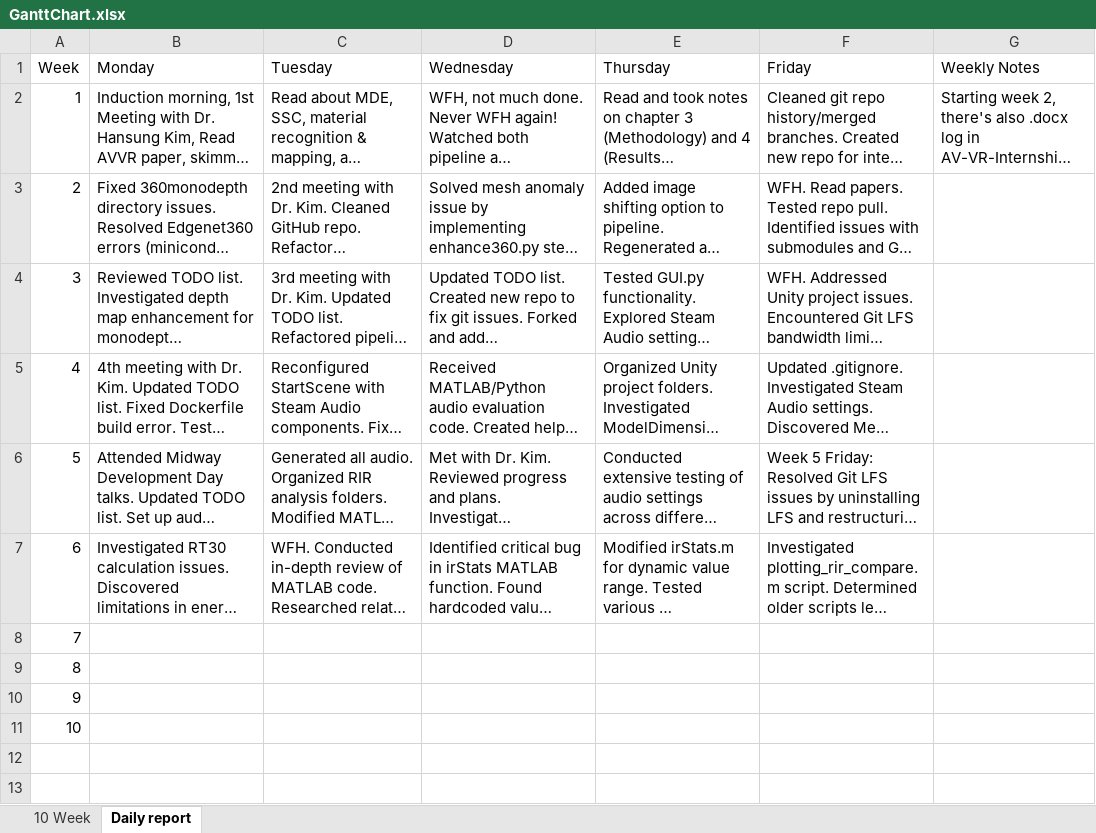
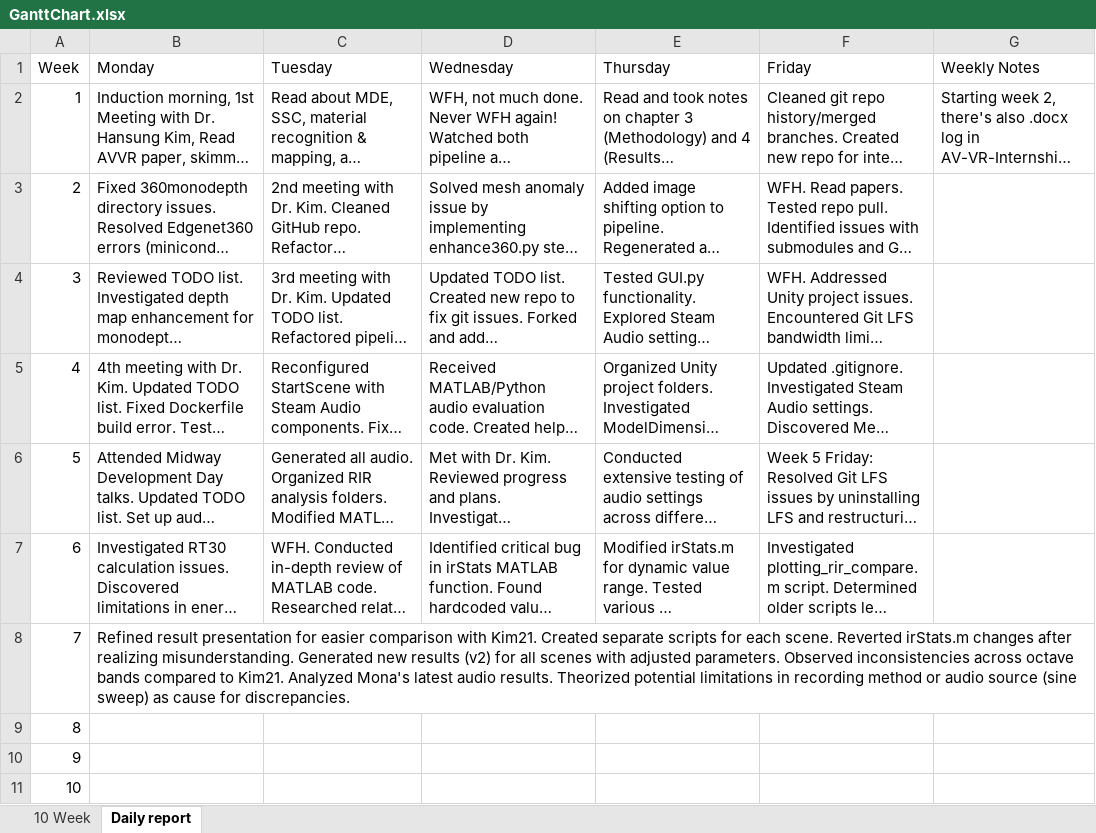
Before and after one commit to Muhammad-Hazimi-Yusri/AVVR-Pipeline-Internship, an Excel workbook: GanttChart.xlsx, sheet Daily report, drawn as a sheet; long unchanged cells end in …; values as stored, in another font and other column widths than the file's, no borders; the diff names each change by its address in the sheet, - before the commit and + after, or states it on an @@ line.

Commit message:
Monday 5 August verdict and analysis

```diff
--- a/GanttChart.xlsx (sheet Daily report)
+++ b/GanttChart.xlsx (sheet Daily report)
-B8 (Monday): (empty)
+B8 (Monday): Refined result presentation for easier comparison with Kim21. Created separate scripts for each scene. Reverted irStats.m changes after realizing misunderstanding. Generated new results (v2) for all scenes with adjusted parameters. Observed inconsistencies across octave bands compared to Kim21. Analyzed Mona's latest audio results. Theorized potential limitations in recording method or audio source (sine sweep) as cause for discrepancies.
```
Also changed, not shown: 35 other files.
